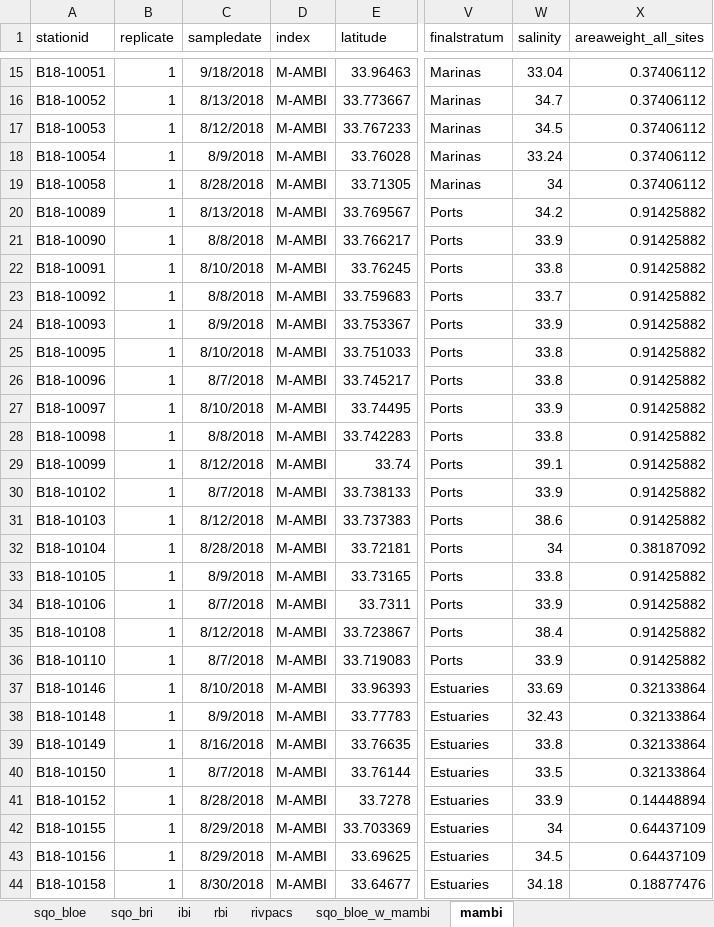
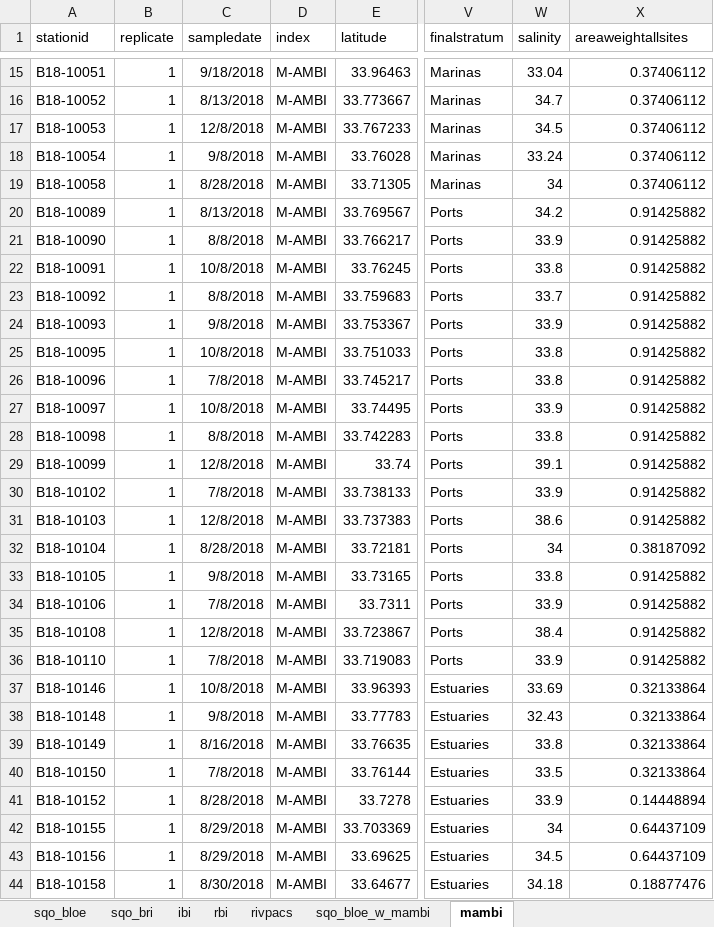
Before and after one commit to SCCWRP/SQOUnified, an Excel workbook: SQO dry run/djg test SQO BLOE output summary.xlsx, sheet mambi, drawn as a sheet; only a part is shown, gaps mark what is left out; values as stored, in another font and other column widths than the file's, no borders; the diff covers the shown part only; the diff names each change by its address in the sheet, - before the commit and + after, or states it on an @@ line.

```diff
--- a/SQO dry run/djg test SQO BLOE output summary.xlsx (sheet mambi)
+++ b/SQO dry run/djg test SQO BLOE output summary.xlsx (sheet mambi)
-X1: areaweight_all_sites
+X1: areaweightallsites
-C17 (sampledate): 8/12/2018
+C17 (sampledate): 12/8/2018
-C18 (sampledate): 8/9/2018
+C18 (sampledate): 9/8/2018
-C22 (sampledate): 8/10/2018
+C22 (sampledate): 10/8/2018
-C24 (sampledate): 8/9/2018
+C24 (sampledate): 9/8/2018
-C25 (sampledate): 8/10/2018
+C25 (sampledate): 10/8/2018
-C26 (sampledate): 8/7/2018
+C26 (sampledate): 7/8/2018
-C27 (sampledate): 8/10/2018
+C27 (sampledate): 10/8/2018
-C29 (sampledate): 8/12/2018
+C29 (sampledate): 12/8/2018
-C30 (sampledate): 8/7/2018
+C30 (sampledate): 7/8/2018
-C31 (sampledate): 8/12/2018
+C31 (sampledate): 12/8/2018
-C33 (sampledate): 8/9/2018
+C33 (sampledate): 9/8/2018
-C34 (sampledate): 8/7/2018
+C34 (sampledate): 7/8/2018
-C35 (sampledate): 8/12/2018
+C35 (sampledate): 12/8/2018
-C36 (sampledate): 8/7/2018
+C36 (sampledate): 7/8/2018
-C37 (sampledate): 8/10/2018
+C37 (sampledate): 10/8/2018
-C38 (sampledate): 8/9/2018
+C38 (sampledate): 9/8/2018
-C40 (sampledate): 8/7/2018
+C40 (sampledate): 7/8/2018
```
Also changed, not shown: 50 edited cells elsewhere in this sheet, sheet rivpacs, sheet sqo_bri, sheet ibi, sheet rbi, sheet sqo_bloe, sheet sqo_bloe_w_mambi, SQO dry run/djg test - unchanged SQO BLOE output summary.xlsx, 22 other files.
